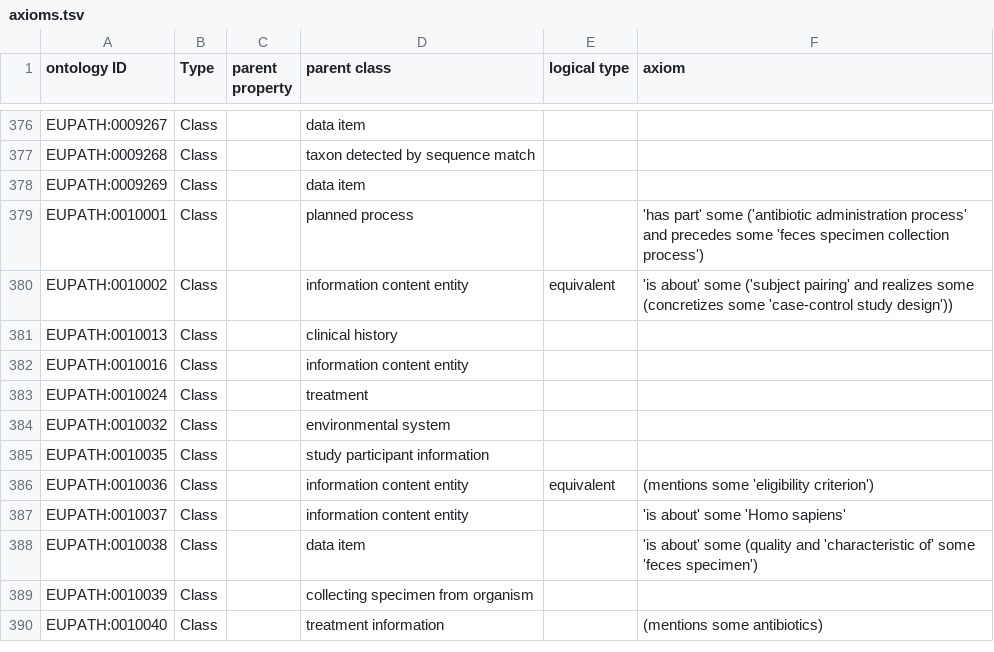
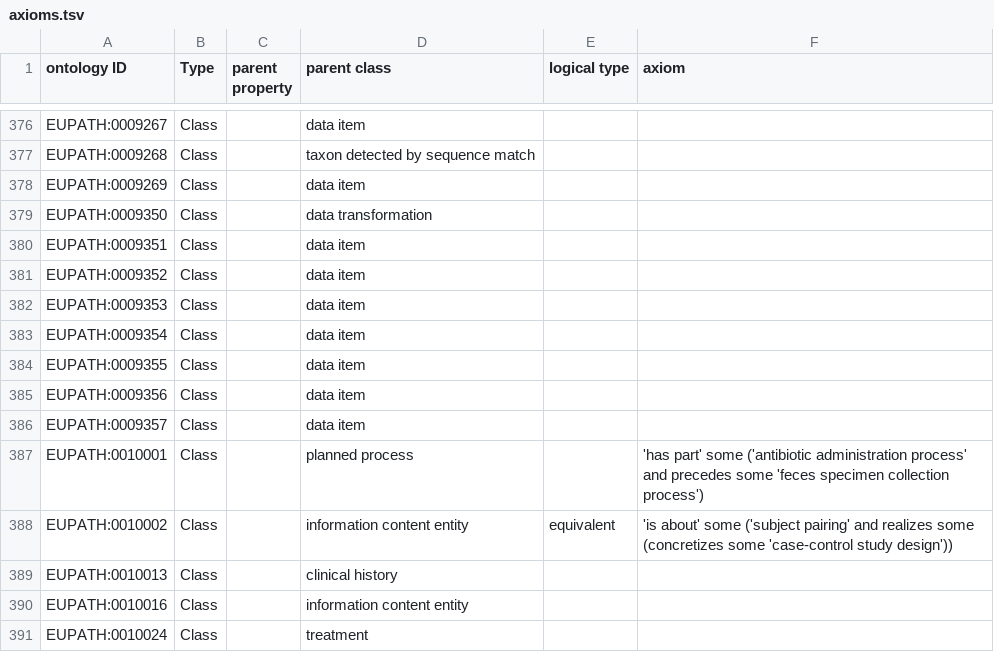
Before and after one commit to VEuPathDB-ontology/VEuPathDB-ontology, a TSV file: src/ontology/templates/axioms.tsv, drawn as a sheet; only a part is shown, gaps mark what is left out; the shorter side is filled out with more unchanged rows; the diff names each change by its address in the sheet, - before the commit and + after, or states it on an @@ line.

```diff
--- a/src/ontology/templates/axioms.tsv
+++ b/src/ontology/templates/axioms.tsv
+row 379: EUPATH:0009350 | Class |  | data transformation
+row 380: EUPATH:0009351 | Class |  | data item
+row 381: EUPATH:0009352 | Class |  | data item
+row 382: EUPATH:0009353 | Class |  | data item
+row 383: EUPATH:0009354 | Class |  | data item
+row 384: EUPATH:0009355 | Class |  | data item
+row 385: EUPATH:0009356 | Class |  | data item
+row 386: EUPATH:0009357 | Class |  | data item
```
Also changed, not shown: src/ontology/templates/eupath_terms.tsv, 2 other files.
